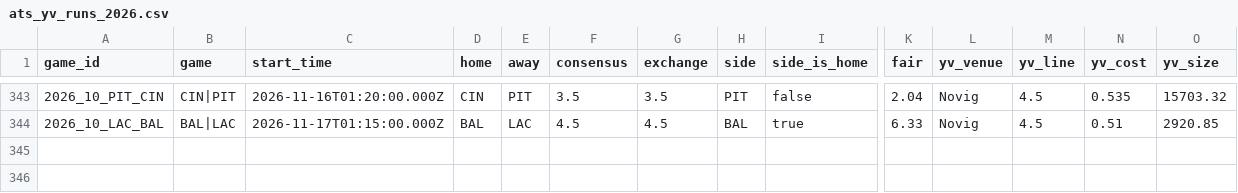
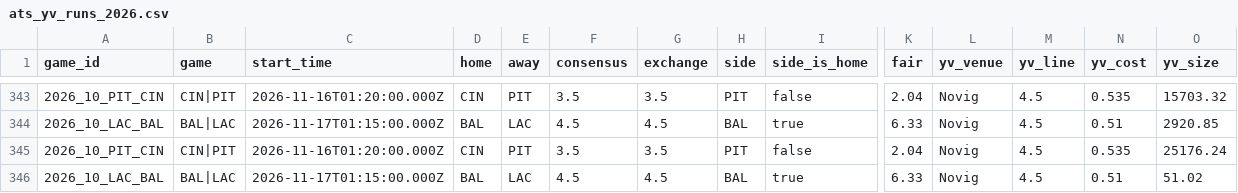
Before and after one commit to wbblanck/nfl-betting-model, a CSV file: data/live/ats_yv_runs_2026.csv, drawn as a sheet; only a part is shown, gaps mark what is left out; rows hold the shown columns only; the diff names each change by its address in the sheet, - before the commit and + after, or states it on an @@ line.

```diff
--- a/data/live/ats_yv_runs_2026.csv
+++ b/data/live/ats_yv_runs_2026.csv
+row 345: 2026_10_PIT_CIN | CIN|PIT | 2026-11-16T01:20:00.000Z | CIN | PIT | 3.5 | 3.5 | PIT | false | 2.04 | Novig | 4.5 | 0.535 | 25176.24
+row 346: 2026_10_LAC_BAL | BAL|LAC | 2026-11-17T01:15:00.000Z | BAL | LAC | 4.5 | 4.5 | BAL | true | 6.33 | Novig | 4.5 | 0.51 | 51.02
```
Also changed, not shown: data/live/ats_runs_2026.csv, data/live/mix_record_2026.csv, 19 other files.
